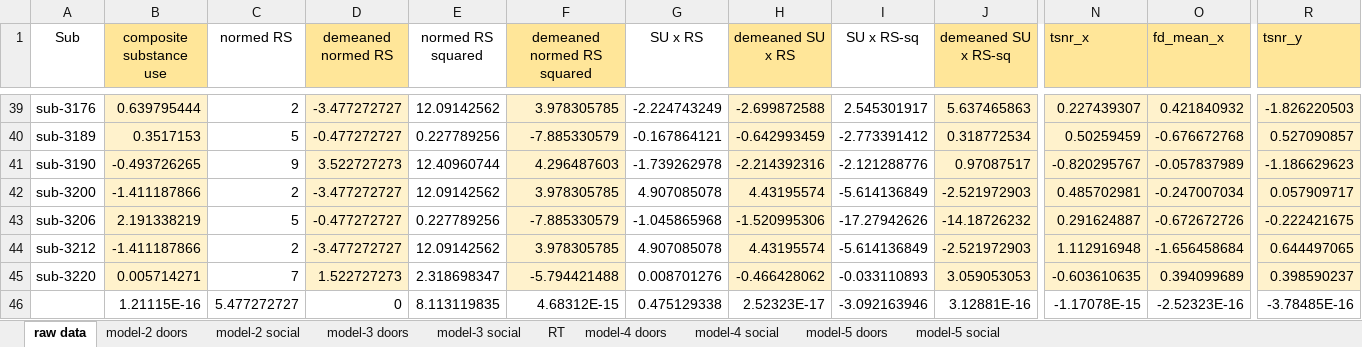
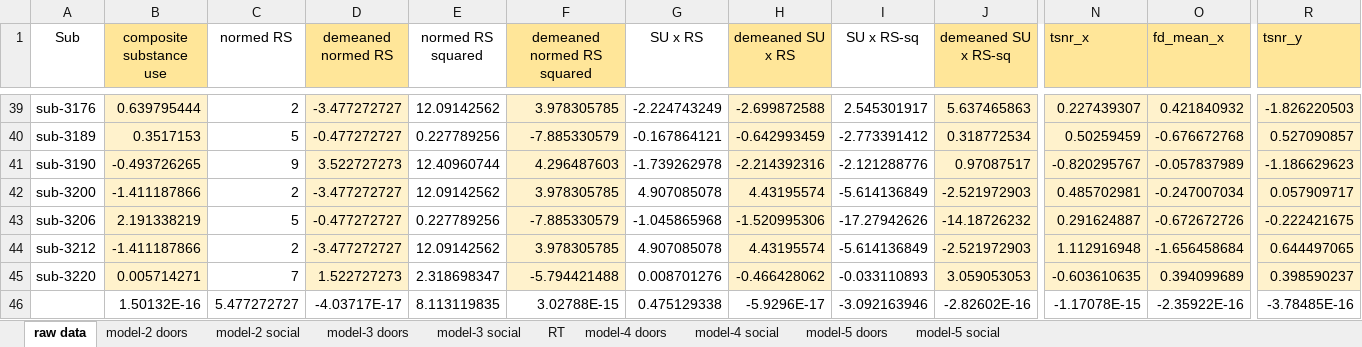
Before and after one commit to DVS-Lab/istart-socdoors, an Excel workbook: code/istart_covariates_3aug22_modelready.xlsx, sheet raw data, drawn as a sheet; only a part is shown, gaps mark what is left out; values as stored, in another font and other column widths than the file's, no borders; removed rows and columns are numbered as before the commit, all else as after; rows hold the shown columns only; the diff names each change by its address in the sheet, - before the commit and + after, or states it on an @@ line.

```diff
--- a/code/istart_covariates_3aug22_modelready.xlsx (sheet raw data)
+++ b/code/istart_covariates_3aug22_modelready.xlsx (sheet raw data)
-row 46:  | 1.21115E-16 | 5.477272727 | 0 | 8.113119835 | 4.68312E-15 | 0.475129338 | 2.52323E-17 | -3.092163946 | 3.12881E-16 | -1.17078E-15 | -2.52323E-16 | -3.78485E-16
+row 46:  | 1.50132E-16 | 5.477272727 | -4.03717E-17 | 8.113119835 | 3.02788E-15 | 0.475129338 | -5.9296E-17 | -3.092163946 | -2.82602E-16 | -1.17078E-15 | -2.35922E-16 | -3.78485E-16
```
Also changed, not shown: sheet model-5 social, sheet model-4 social, sheet RT, sheet model-5 doors, sheet model-4 doors, 3 other files.
